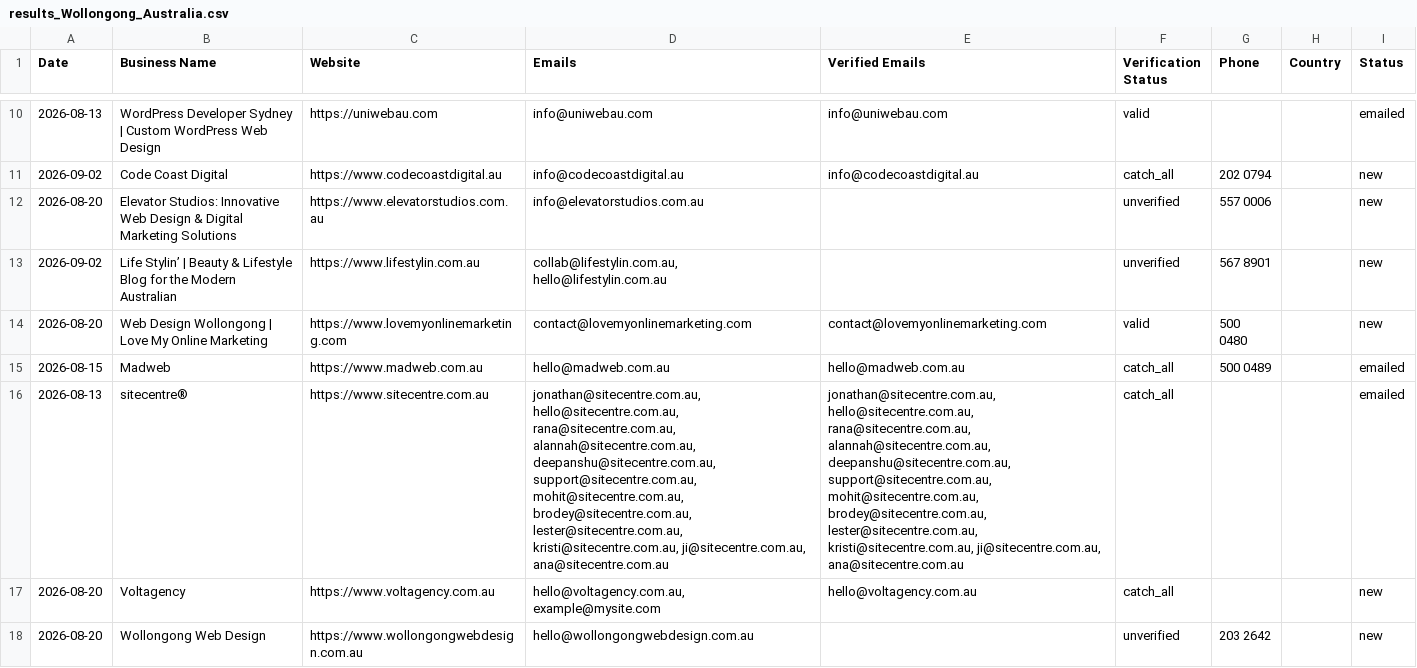
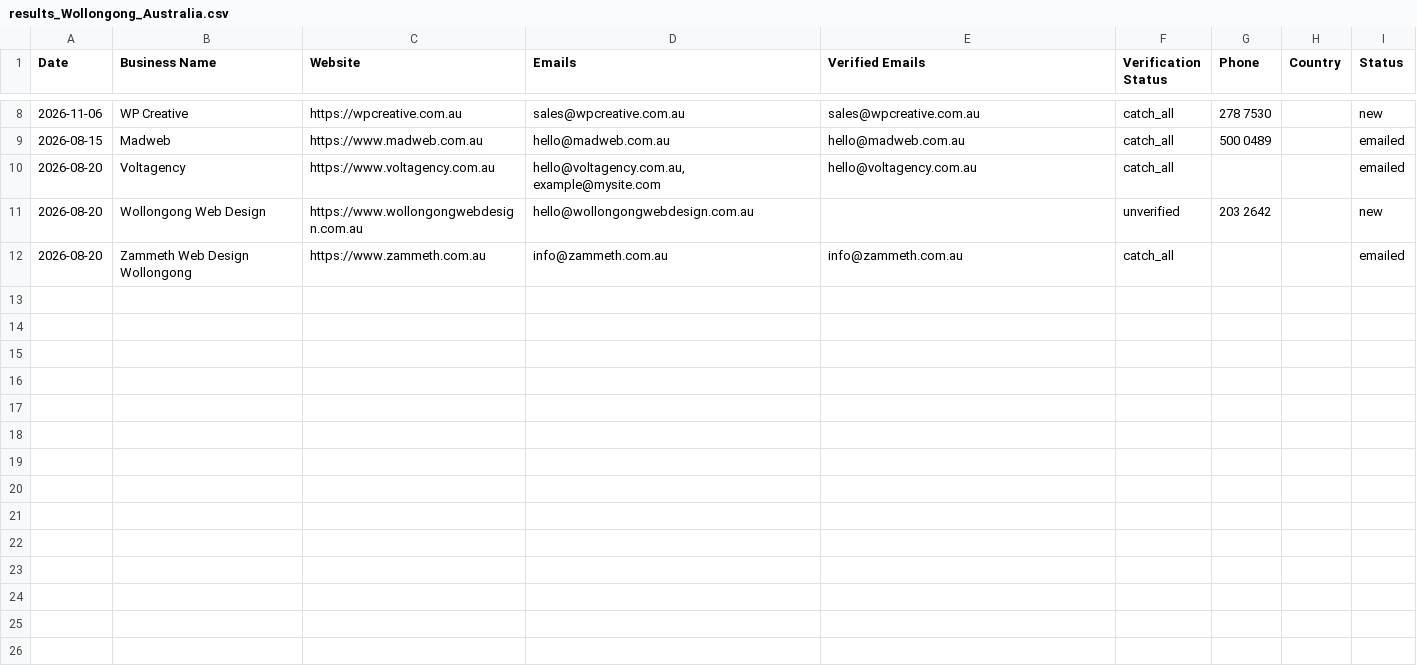
Before and after one commit to zestmastral-glitch/AI-B2B-Lead-Finder, a CSV file: data/results_Wollongong_Australia.csv, drawn as a sheet; only a part is shown, gaps mark what is left out; removed rows and columns are numbered as before the commit, all else as after; ↵ is a line break in a cell; the diff covers the shown part only; the diff names each change by its address in the sheet, - before the commit and + after, or states it on an @@ line.

```diff
--- a/data/results_Wollongong_Australia.csv
+++ b/data/results_Wollongong_Australia.csv
-row 10: 2026-08-13 | WordPress Developer Sydney | Custom WordPress Web Design | https://uniwebau.com | info@uniwebau.com | info@uniwebau.com | valid |  |  | emailed
-row 11: 2026-09-02 | Code Coast Digital | https://www.codecoastdigital.au | info@codecoastdigital.au | info@codecoastdigital.au | catch_all | 202 0794 |  | new
-row 12: 2026-08-20 | Elevator Studios: Innovative Web Design & Digital Marketing Solutions | https://www.elevatorstudios.com.au | info@elevatorstudios.com.au |  | unverified | 557 0006 |  | new
-row 13: 2026-09-02 | Life Stylin’ | Beauty & Lifestyle Blog for the Modern Australian | https://www.lifestylin.com.au | collab@lifestylin.com.au, hello@lifestylin.com.au |  | unverified | 567 8901 |  | new
-row 14: 2026-08-20 | Web Design Wollongong | Love My Online Marketing | https://www.lovemyonlinemarketing.com | contact@lovemyonlinemarketing.com | contact@lovemyonlinemarketing.com | valid | 500 ↵ 0480 |  | new
+row 8: 2026-11-06 | WP Creative | https://wpcreative.com.au | sales@wpcreative.com.au | sales@wpcreative.com.au | catch_all | 278 7530 |  | new
-row 16: 2026-08-13 | sitecentre® | https://www.sitecentre.com.au | jonathan@sitecentre.com.au, hello@sitecentre.com.au, rana@sitecentre.com.au, alannah@sitecentre.com.au, deepanshu@sitecentre.com.au, support@sitecentre.com.au, mohit@sitecentre.com.au, brodey@sitecentre.com.au, lester@sitecentre.com.au, kristi@sitecentre.com.au, ji@sitecentre.com.au, ana@sitecentre.com.au | jonathan@sitecentre.com.au, hello@sitecentre.com.au, rana@sitecentre.com.au, alannah@sitecentre.com.au, deepanshu@sitecentre.com.au, support@sitecentre.com.au, mohit@sitecentre.com.au, brodey@sitecentre.com.au, lester@sitecentre.com.au, kristi@sitecentre.com.au, ji@sitecentre.com.au, ana@sitecentre.com.au | catch_all |  |  | emailed
-I10 (Status): new
+I10 (Status): emailed
+row 12: 2026-08-20 | Zammeth Web Design Wollongong | https://www.zammeth.com.au | info@zammeth.com.au | info@zammeth.com.au | catch_all |  |  | emailed
```
Also changed, not shown: 3 added rows, 5 removed rows and 2 edited cells elsewhere in this file, 2 other files.
